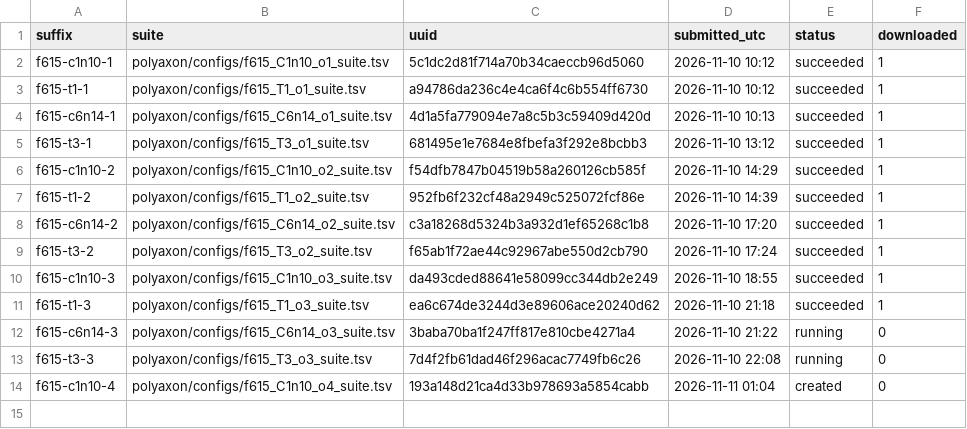
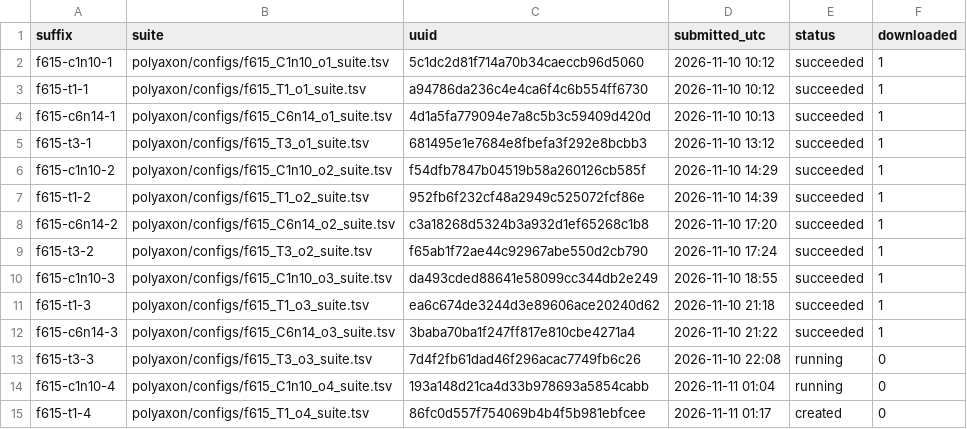
Before and after one commit to gabrielliman/prism-research, a TSV file: reports/data/F06/f615/jobs.tsv, drawn as a sheet.

```diff
--- a/reports/data/F06/f615/jobs.tsv
+++ b/reports/data/F06/f615/jobs.tsv
@@ -11,4 +11,5 @@ f615-c1n10-3	polyaxon/configs/f615_C1n10_o3_suite.tsv	da493cded88641e58099cc344d
 f615-t1-3	polyaxon/configs/f615_T1_o3_suite.tsv	ea6c674de3244d3e89606ace20240d62	2026-11-10 21:18	succeeded	1
-f615-c6n14-3	polyaxon/configs/f615_C6n14_o3_suite.tsv	3baba70ba1f247ff817e810cbe4271a4	2026-11-10 21:22	running	0
+f615-c6n14-3	polyaxon/configs/f615_C6n14_o3_suite.tsv	3baba70ba1f247ff817e810cbe4271a4	2026-11-10 21:22	succeeded	1
 f615-t3-3	polyaxon/configs/f615_T3_o3_suite.tsv	7d4f2fb61dad46f296acac7749fb6c26	2026-11-10 22:08	running	0
-f615-c1n10-4	polyaxon/configs/f615_C1n10_o4_suite.tsv	193a148d21ca4d33b978693a5854cabb	2026-11-11 01:04	created	0
+f615-c1n10-4	polyaxon/configs/f615_C1n10_o4_suite.tsv	193a148d21ca4d33b978693a5854cabb	2026-11-11 01:04	running	0
+f615-t1-4	polyaxon/configs/f615_T1_o4_suite.tsv	86fc0d557f754069b4b4f5b981ebfcee	2026-11-11 01:17	created	0
```
Also changed, not shown: 2 other files.
